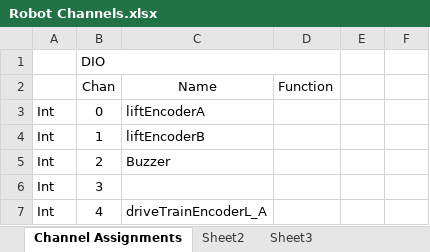
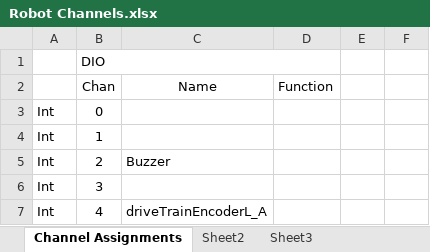
Before and after one commit to Beachbot330/Beachbot2015Java, an Excel workbook: Robot Channels.xlsx, sheet Channel Assignments, drawn as a sheet; only a part is shown; values as stored, in another font and other column widths than the file's, no borders; the diff names each change by its address in the sheet, - before the commit and + after, or states it on an @@ line.

```diff
--- a/Robot Channels.xlsx (sheet Channel Assignments)
+++ b/Robot Channels.xlsx (sheet Channel Assignments)
-C3: liftEncoderA
+C3: (empty)
-C4: liftEncoderB
+C4: (empty)
```
Also changed, not shown: 7 other files.
